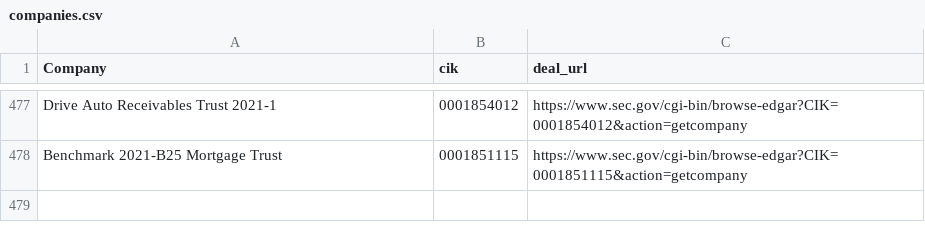
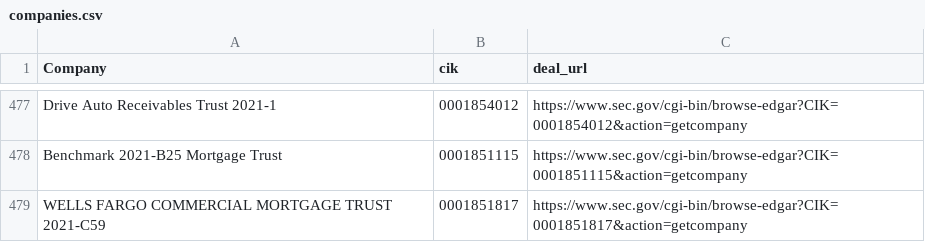
Before and after one commit to moman822/auto-abs, a CSV file: abs-ee/data/companies.csv, drawn as a sheet; only a part is shown, gaps mark what is left out.

Commit message:
updating companies and log

```diff
--- a/abs-ee/data/companies.csv
+++ b/abs-ee/data/companies.csv
@@ -478 +478,2 @@
 "Benchmark 2021-B25 Mortgage Trust","0001851115","https://www.sec.gov/cgi-bin/browse-edgar?CIK=0001851115&action=getcompany"
+"WELLS FARGO COMMERCIAL MORTGAGE TRUST 2021-C59","0001851817","https://www.sec.gov/cgi-bin/browse-edgar?CIK=0001851817&action=getcompany"
```
Also changed, not shown: abs-ee/data/log.csv, 1 other file.
